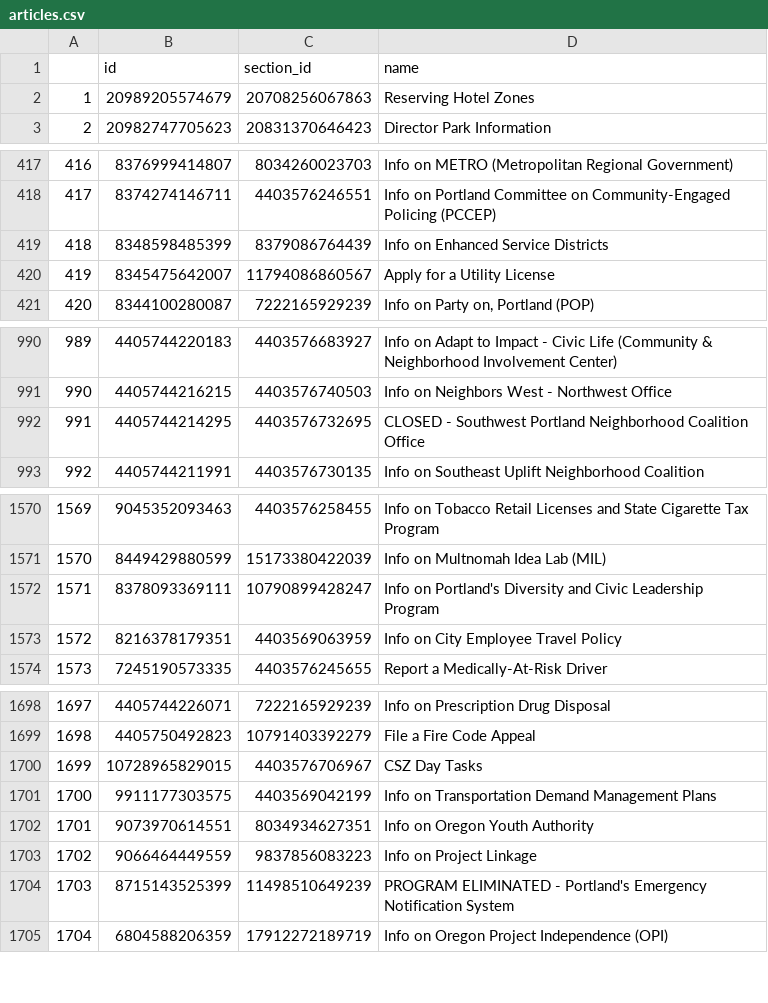
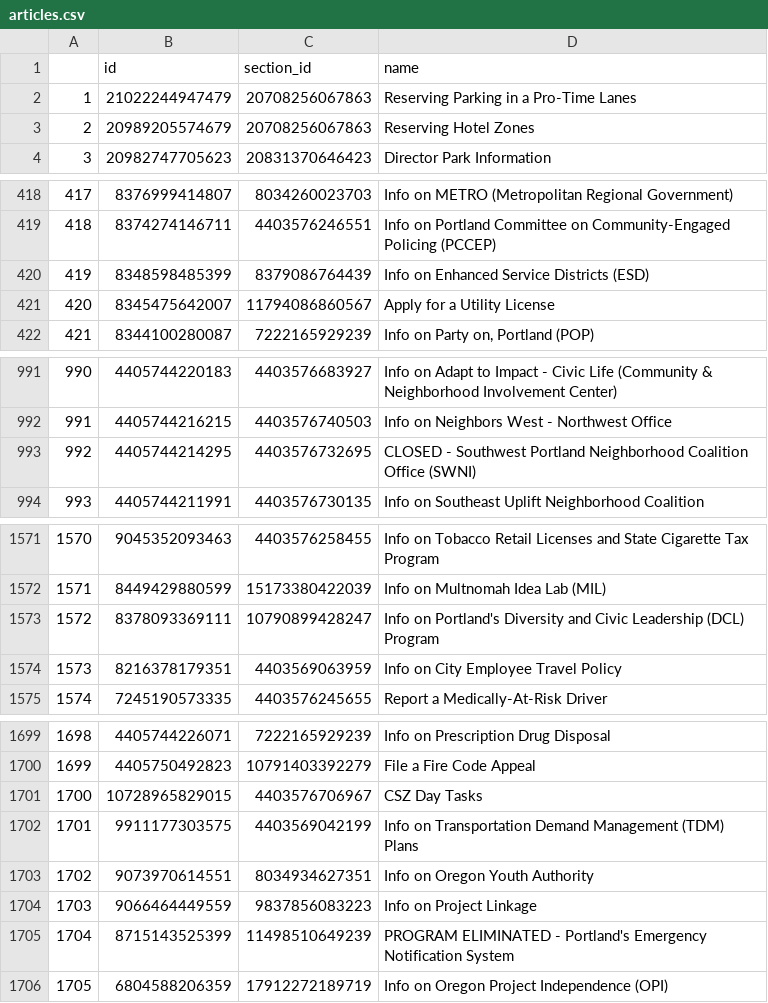
Before and after one commit to eGovPDX/zendesk-data-analysis, a CSV file: data/articles.csv, drawn as a sheet; only a part is shown, gaps mark what is left out; addresses are those after the commit; the diff names each change by its address in the sheet, - before the commit and + after, or states it on an @@ line.

```diff
--- a/data/articles.csv
+++ b/data/articles.csv
+row 2: 1 | 21022244947479 | 20708256067863 | Reserving Parking in a Pro-Time Lanes
@@ column A renumbered from row 3 down @@
-D420 (name): Info on Enhanced Service Districts
+D420 (name): Info on Enhanced Service Districts (ESD)
-D993 (name): …Coalition Office
+D993 (name): …Coalition Office (SWNI)
-D1573 (name): …Civic Leadership Program
+D1573 (name): …Civic Leadership (DCL) Program
-D1702 (name): …Demand Management Plans
+D1702 (name): …Demand Management (TDM) Plans
```
